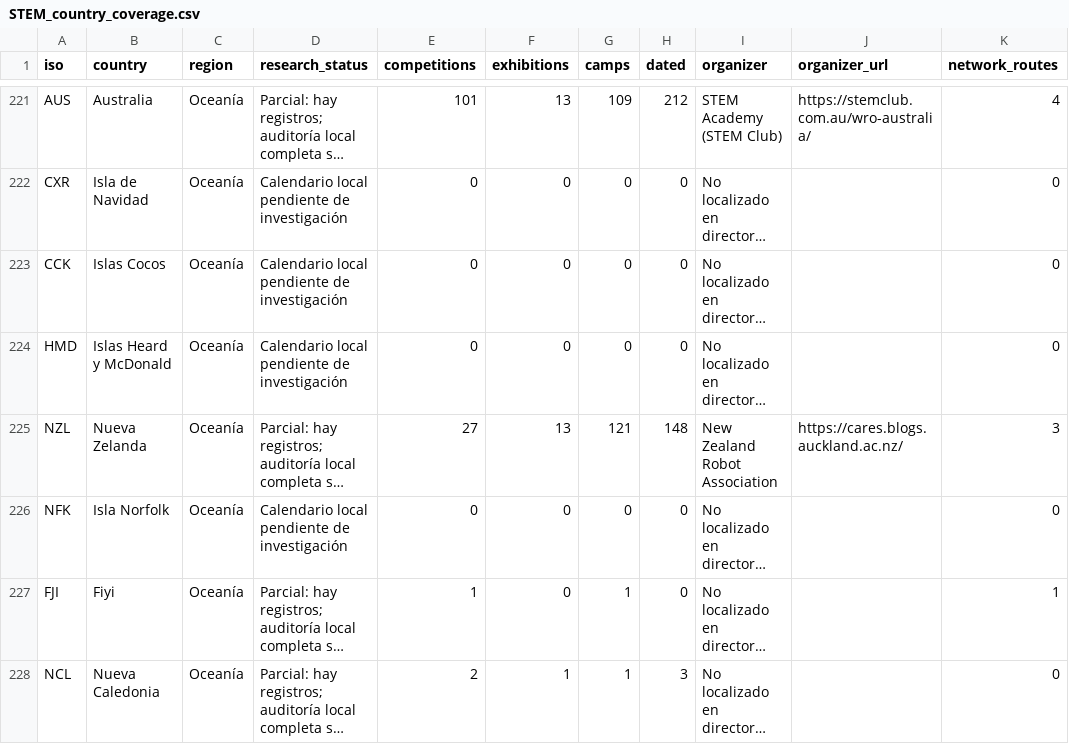
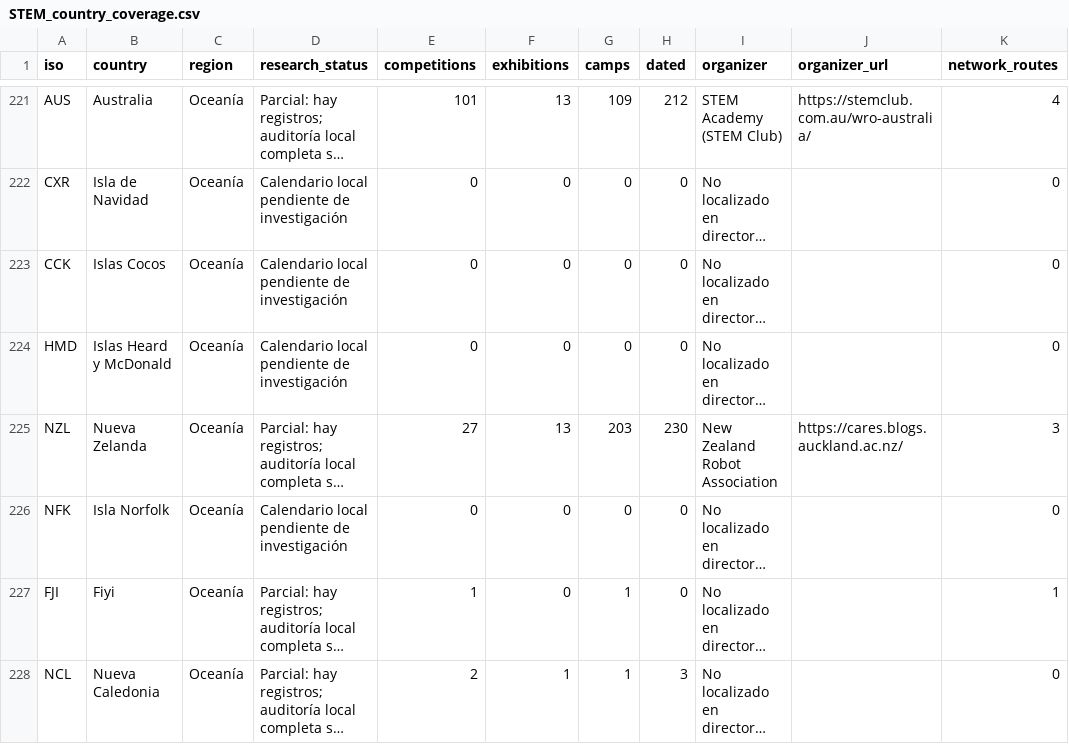
Before and after one commit to Paldd/stem-family-atlas, a CSV file: dist/es/downloads/STEM_country_coverage.csv, drawn as a sheet; only a part is shown, gaps mark what is left out; long unchanged cells end in …; the diff covers the shown part only; the diff names each change by its address in the sheet, - before the commit and + after, or states it on an @@ line.

```diff
--- a/dist/es/downloads/STEM_country_coverage.csv
+++ b/dist/es/downloads/STEM_country_coverage.csv
-G225 (camps): 121
+G225 (camps): 203
-H225 (dated): 148
+H225 (dated): 230
```
Also changed, not shown: 10 edited cells elsewhere in this file, dist/downloads/STEM_country_coverage.csv, 57 other files.
